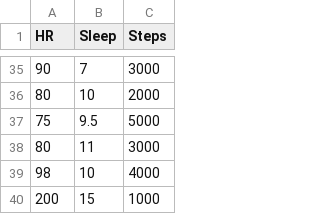
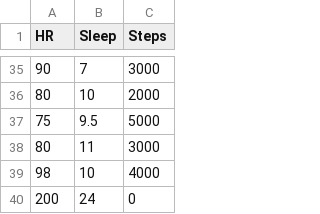
Before and after one commit to justinjuan/Closer, a CSV file: HR_Sleep_Steps_test.csv, drawn as a sheet; only a part is shown, gaps mark what is left out.

Commit message:
Update HR_Sleep_Steps_test.csv

```diff
--- a/HR_Sleep_Steps_test.csv
+++ b/HR_Sleep_Steps_test.csv
@@ -39,2 +39,2 @@
 98,10,4000
-200,15,1000
+200,24,0
```
